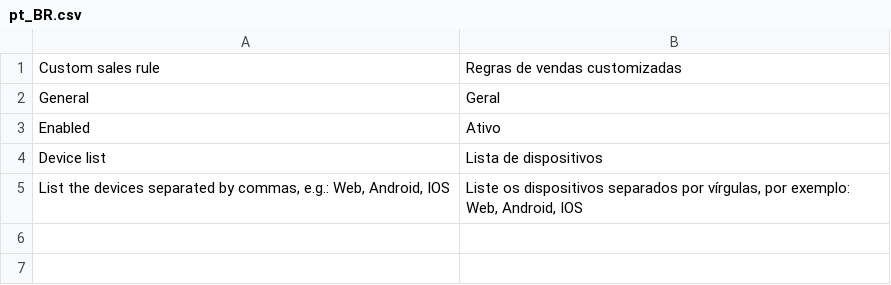
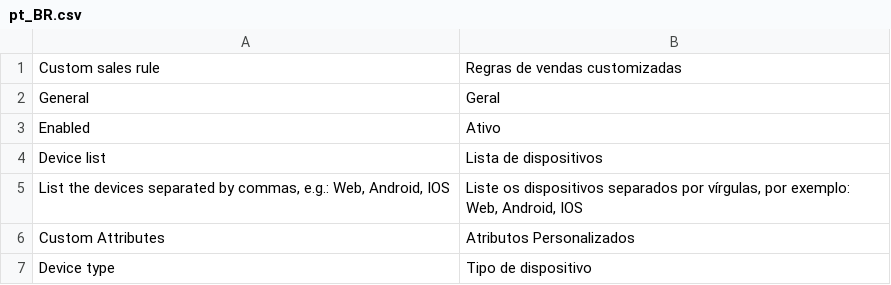
Before and after one commit to leduardohub/challenge-hamilton-freire, a CSV file: i18n/pt_BR.csv, drawn as a sheet; the diff names each change by its address in the sheet, - before the commit and + after, or states it on an @@ line.

```diff
--- a/i18n/pt_BR.csv
+++ b/i18n/pt_BR.csv
+row 6: Custom Attributes | Atributos Personalizados
+row 7: Device type | Tipo de dispositivo
```
Also changed, not shown: 7 other files.
